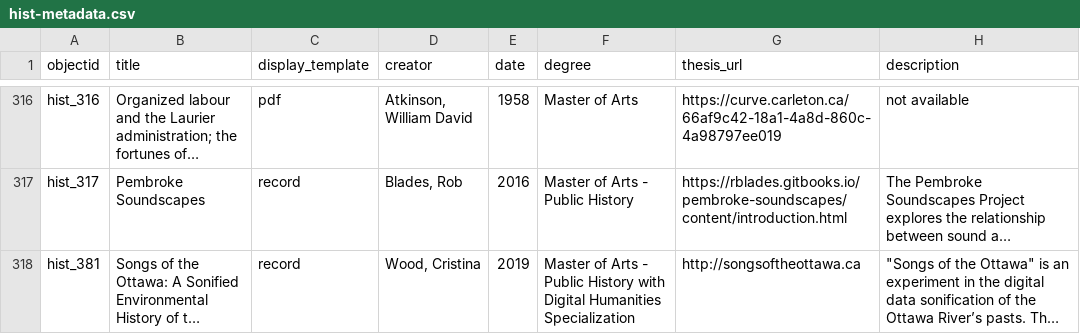
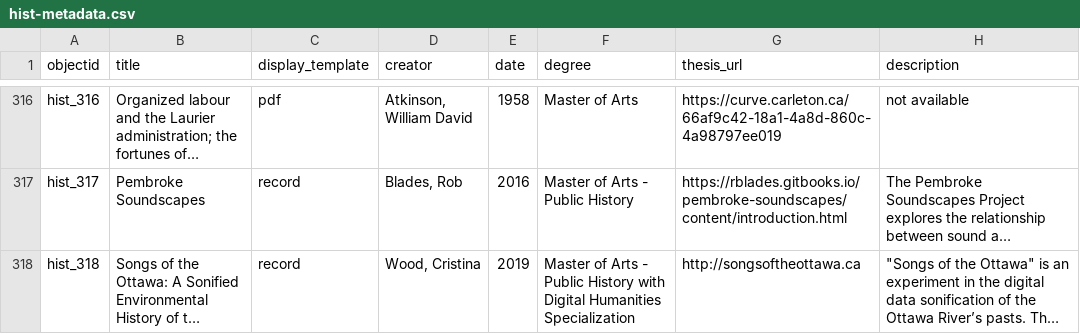
Before and after one commit to cuhistory/grads-old, a CSV file: _data/hist-metadata.csv, drawn as a sheet; only a part is shown, gaps mark what is left out; long unchanged cells end in …; the diff covers the shown part only; the diff names each change by its address in the sheet, - before the commit and + after, or states it on an @@ line.

```diff
--- a/_data/hist-metadata.csv
+++ b/_data/hist-metadata.csv
-A318 (objectid): hist_381
+A318 (objectid): hist_318
```
Also changed, not shown: 1 added row and 1 edited cell elsewhere in this file.
